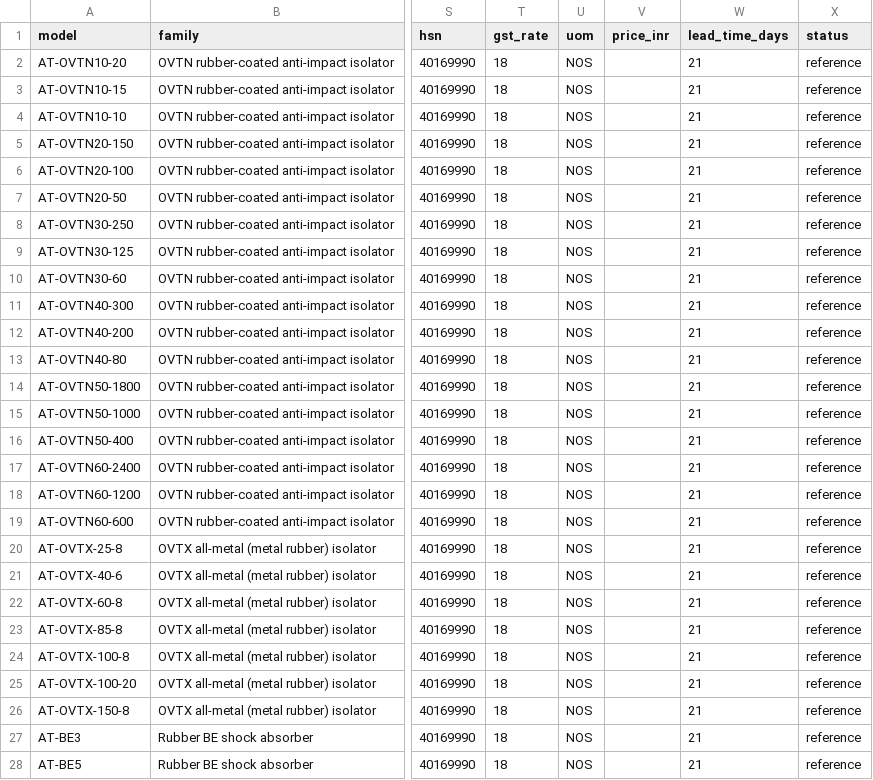
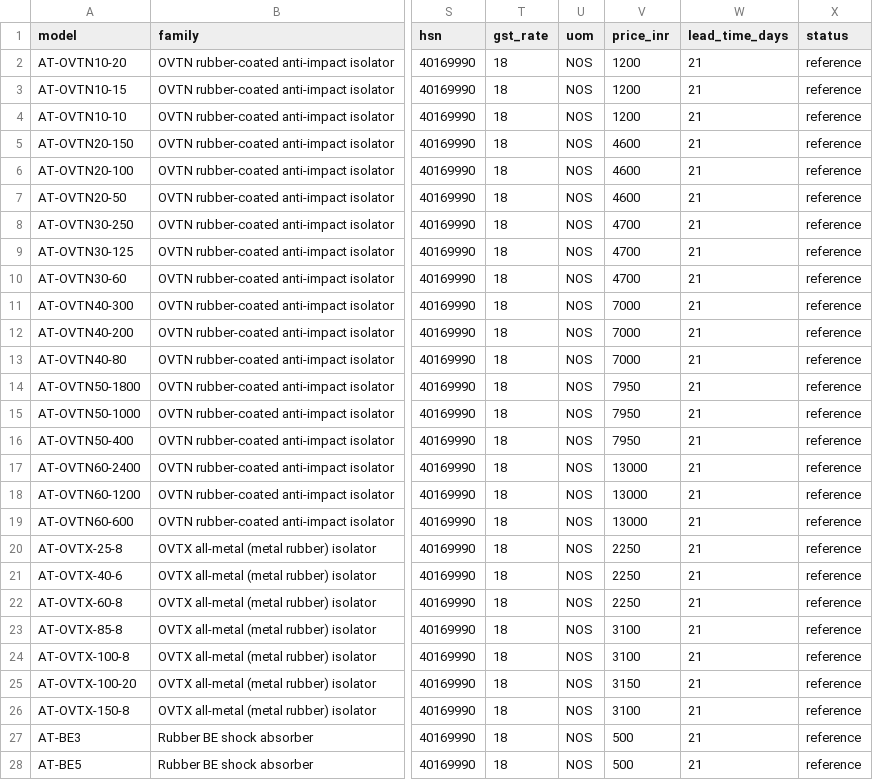
Before and after one commit to Paresh-Adavani/impactcal, a CSV file: data/rubber_mounts.csv, drawn as a sheet; only a part is shown, gaps mark what is left out; the diff covers the shown part only; the diff names each change by its address in the sheet, - before the commit and + after, or states it on an @@ line.

```diff
--- a/data/rubber_mounts.csv
+++ b/data/rubber_mounts.csv
-V2:V4 (price_inr): (empty)
+V2:V4 (price_inr): 1200
-V5:V7 (price_inr): (empty)
+V5:V7 (price_inr): 4600
-V8:V10 (price_inr): (empty)
+V8:V10 (price_inr): 4700
-V11:V13 (price_inr): (empty)
+V11:V13 (price_inr): 7000
-V14:V16 (price_inr): (empty)
+V14:V16 (price_inr): 7950
-V17:V19 (price_inr): (empty)
+V17:V19 (price_inr): 13000
-V20:V22 (price_inr): (empty)
+V20:V22 (price_inr): 2250
-V23:V24 (price_inr): (empty)
+V23:V24 (price_inr): 3100
-V25 (price_inr): (empty)
+V25 (price_inr): 3150
-V26 (price_inr): (empty)
+V26 (price_inr): 3100
-V27:V28 (price_inr): (empty)
+V27:V28 (price_inr): 500
```
Also changed, not shown: 76 edited cells elsewhere in this file, data/accessories.csv, data/settings.csv, 21 other files.
